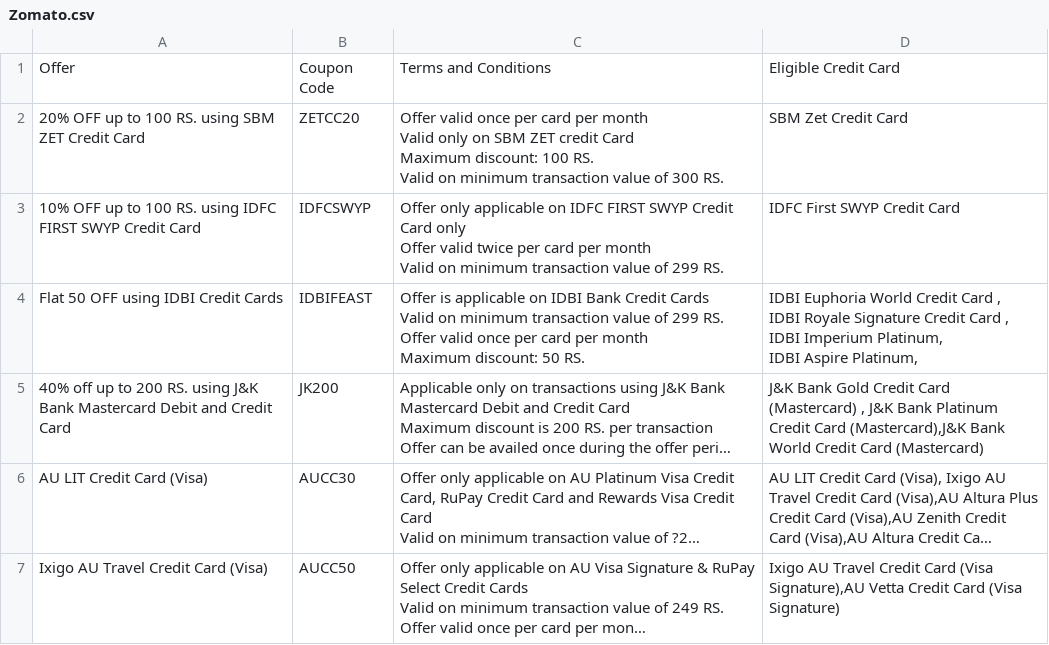
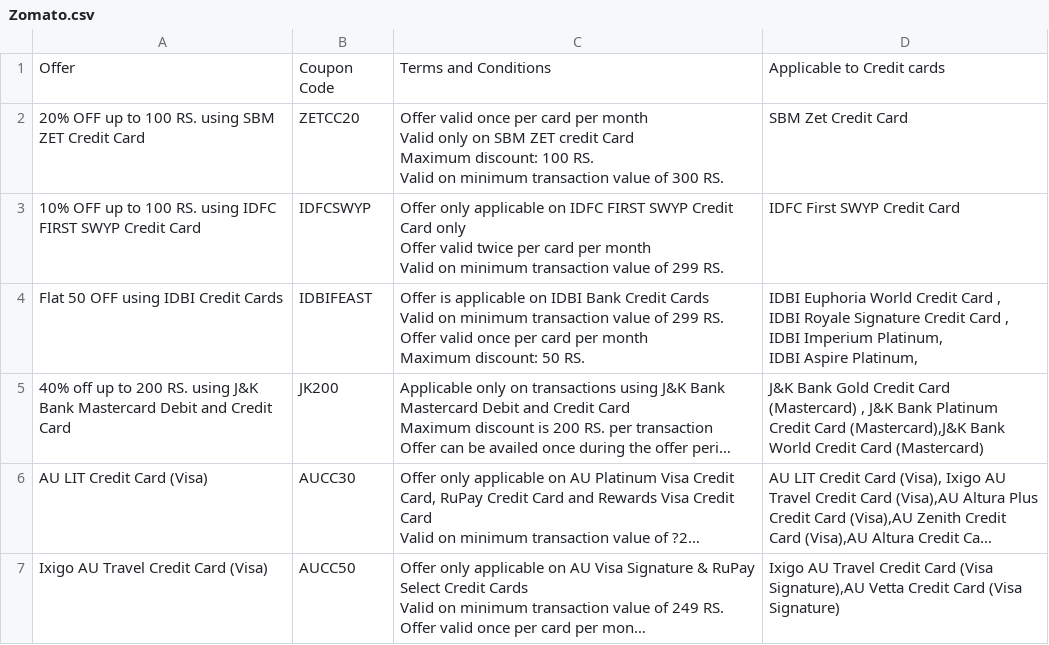
Before and after one commit to Myrupaya/swiggy-zomato-offers, a CSV file: public/Zomato.csv, drawn as a sheet; only a part is shown; long unchanged cells end in ….

```diff
--- a/public/Zomato.csv
+++ b/public/Zomato.csv
@@ -1,2 +1,2 @@
-Offer,Coupon Code,Terms and Conditions,Eligible Credit Card
+Offer,Coupon Code,Terms and Conditions,Applicable to Credit cards
 20% OFF up to 100 RS. using SBM ZET Credit Card,ZETCC20,"Offer valid once per card per month
```
Also changed, not shown: 1 other file.
